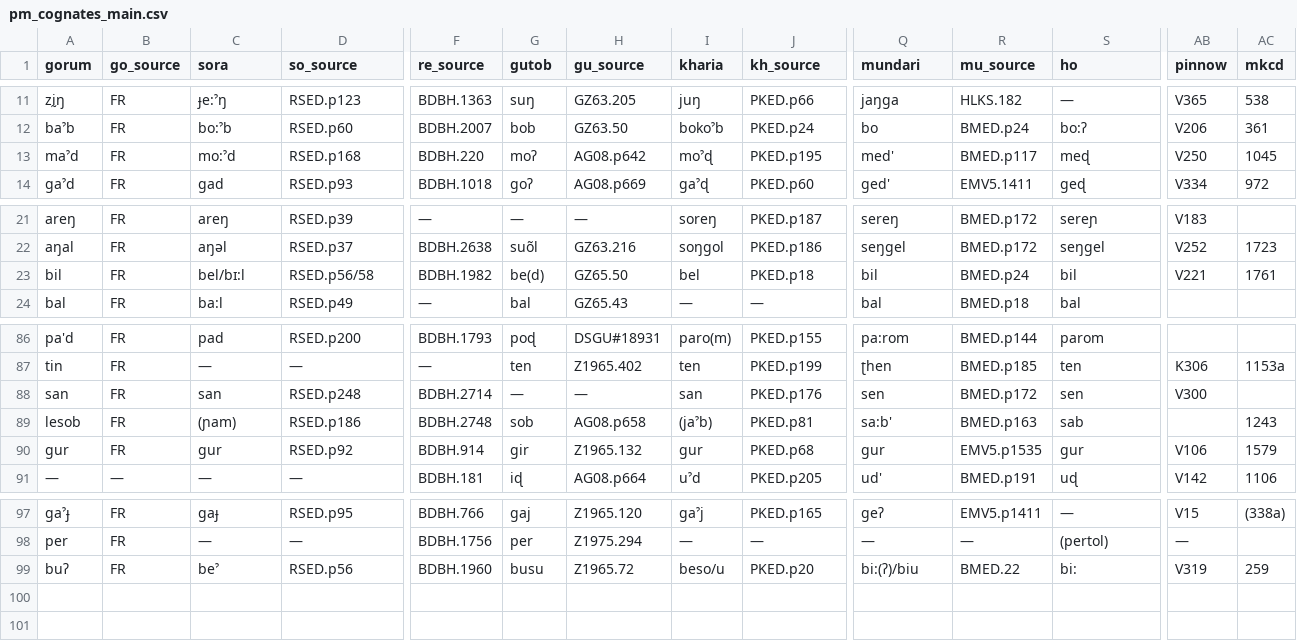
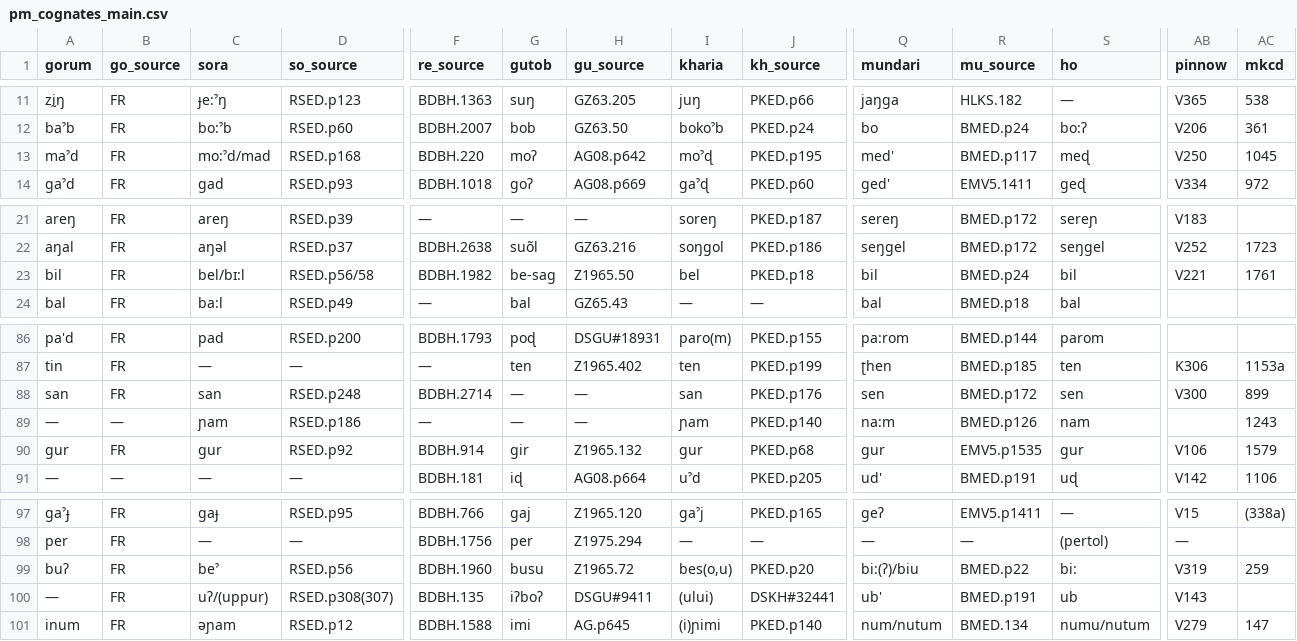
Before and after one commit to fxru/pmundaphon, a CSV file: pm_cognates_main.csv, drawn as a sheet; only a part is shown, gaps mark what is left out; removed rows and columns are numbered as before the commit, all else as after; rows hold the shown columns only; the diff names each change by its address in the sheet, - before the commit and + after, or states it on an @@ line.

```diff
--- a/pm_cognates_main.csv
+++ b/pm_cognates_main.csv
-C13 (sora): mo:ˀd
+C13 (sora): mo:ˀd/mad
-G23 (gutob): be(d)
+G23 (gutob): be-sag
-H23 (gu_source): GZ65.50
+H23 (gu_source): Z1965.50
-AC88 (mkcd): (empty)
+AC88 (mkcd): 899
-row 89: lesob | FR | (ɲam) | RSED.p186 | BDBH.2748 | sob | AG08.p658 | (jaˀb) | PKED.p81 | sa:b' | BMED.p163 | sab |  | 1243
+row 89: — | — | ɲam | RSED.p186 | — | — | — | ɲam | PKED.p140 | na:m | BMED.p126 | nam |  | 1243
-I99 (kharia): beso/u
+I99 (kharia): bes(o,u)
-R99 (mu_source): BMED.22
+R99 (mu_source): BMED.p22
+row 100: — | FR | uʔ/(uppur) | RSED.p308(307) | BDBH.135 | iʔboʔ | DSGU#9411 | (ului) | DSKH#32441 | ub' | BMED.p191 | ub | V143
+row 101: inum | FR | əɲam | RSED.p12 | BDBH.1588 | imi | AG.p645 | (i)ɲimi | PKED.p140 | num/nutum | BMED.134 | numu/nutum | V279 | 147
```
Also changed, not shown: 2 other files.
